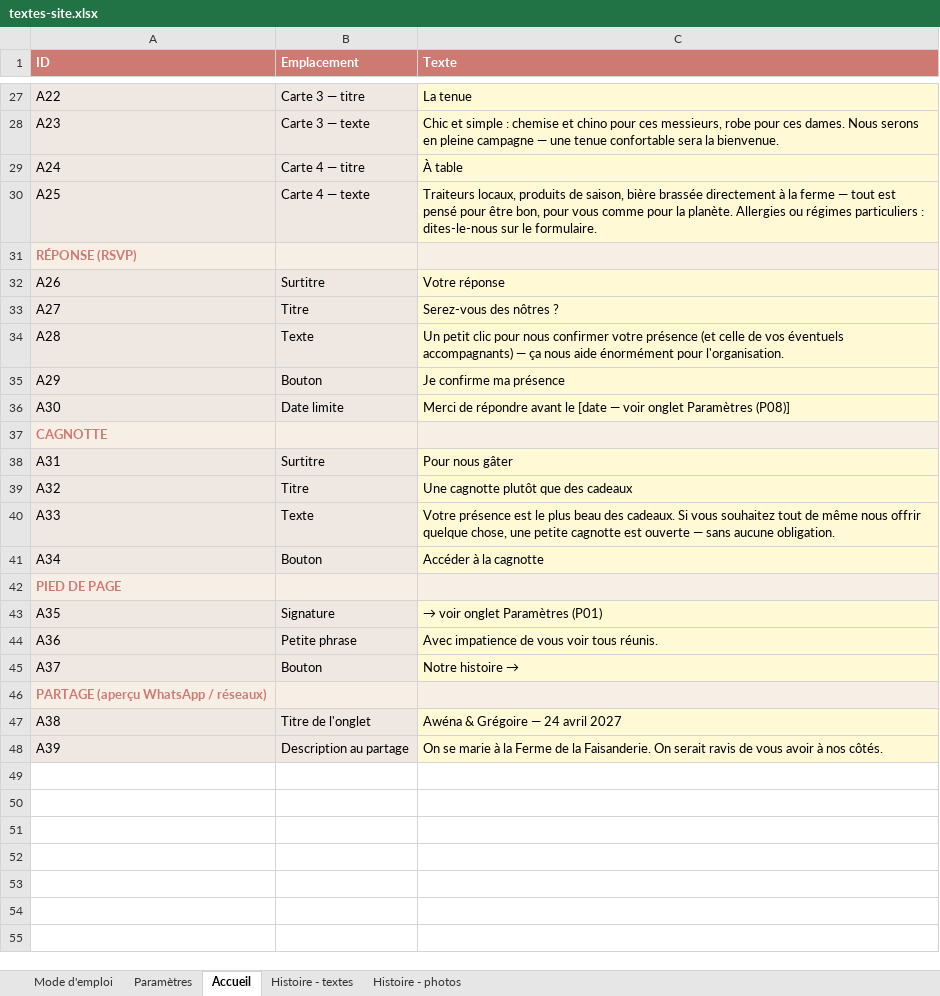
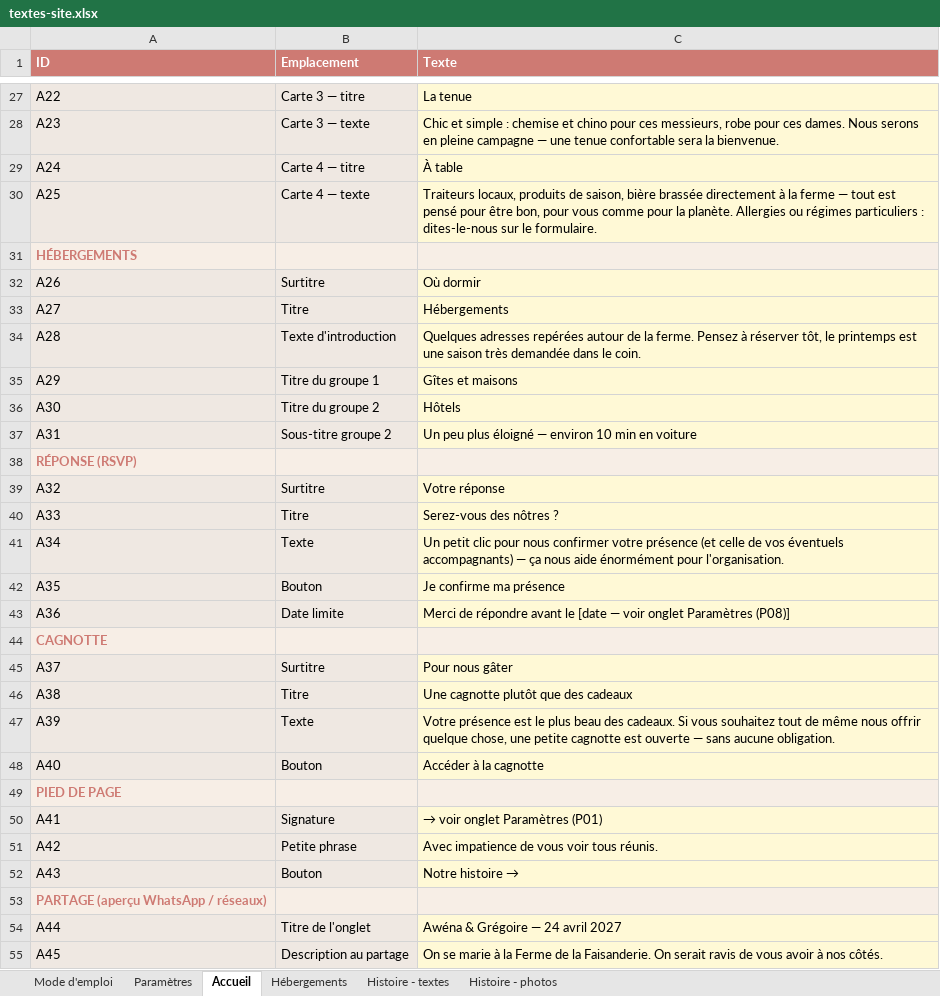
Before and after one commit to Aldaiaur/mariage-en-terre-du-milieu, an Excel workbook: textes-site.xlsx, sheet Accueil, drawn as a sheet; only a part is shown, gaps mark what is left out; values as stored, in another font and other column widths than the file's, no borders; addresses are those after the commit; the diff names each change by its address in the sheet, - before the commit and + after, or states it on an @@ line.

```diff
--- a/textes-site.xlsx (sheet Accueil)
+++ b/textes-site.xlsx (sheet Accueil)
+sheet tab: Hébergements
+row 31: HÉBERGEMENTS
+row 32: A26 | Surtitre | Où dormir
+row 33: A27 | Titre | Hébergements
+row 34: A28 | Texte d'introduction | Quelques adresses repérées autour de la ferme. Pensez à réserver tôt, le printemps est une saison très demandée dans le coin.
+row 35: A29 | Titre du groupe 1 | Gîtes et maisons
+row 36: A30 | Titre du groupe 2 | Hôtels
+row 37: A31 | Sous-titre groupe 2 | Un peu plus éloigné — environ 10 min en voiture
-A39 (ID): A26
+A39 (ID): A32
-A40 (ID): A27
+A40 (ID): A33
-A41 (ID): A28
+A41 (ID): A34
-A42 (ID): A29
+A42 (ID): A35
-A43 (ID): A30
+A43 (ID): A36
-A45 (ID): A31
+A45 (ID): A37
-A46 (ID): A32
+A46 (ID): A38
-A47 (ID): A33
+A47 (ID): A39
-A48 (ID): A34
+A48 (ID): A40
-A50 (ID): A35
+A50 (ID): A41
-A51 (ID): A36
+A51 (ID): A42
-A52 (ID): A37
+A52 (ID): A43
-A54 (ID): A38
+A54 (ID): A44
-A55 (ID): A39
+A55 (ID): A45
```
Also changed, not shown: sheet Mode d'emploi, 1 other file.
